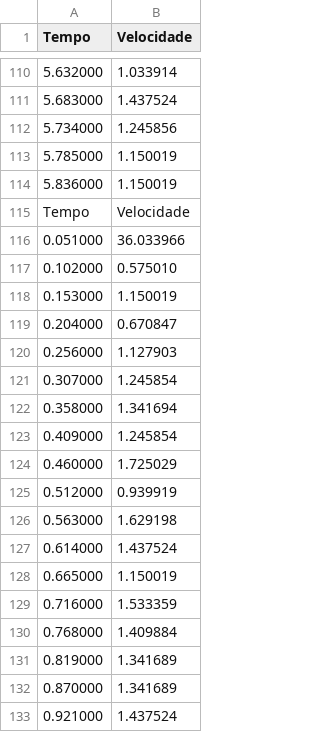
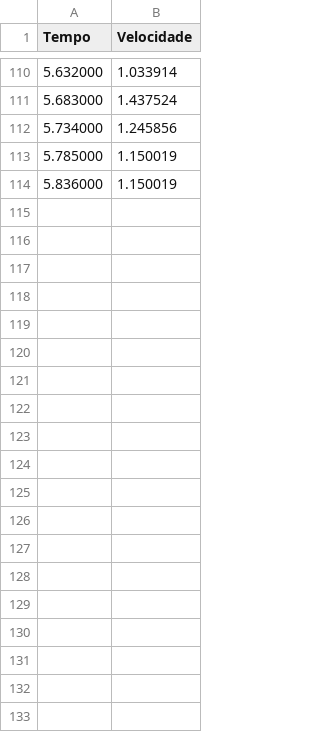
Before and after one commit to Telepresence-UFABC/Controller, a CSV file: step1v_24_11.csv, drawn as a sheet; only a part is shown, gaps mark what is left out; the diff covers the shown part only; the diff names each change by its address in the sheet, - before the commit and + after, or states it on an @@ line.

Commit message:
clean data and change visualization

```diff
--- a/step1v_24_11.csv
+++ b/step1v_24_11.csv
-row 115: Tempo | Velocidade
-row 116: 0.051000 | 36.033966
-row 117: 0.102000 | 0.575010
-row 118: 0.153000 | 1.150019
-row 119: 0.204000 | 0.670847
-row 120: 0.256000 | 1.127903
-row 121: 0.307000 | 1.245854
-row 122: 0.358000 | 1.341694
-row 123: 0.409000 | 1.245854
-row 124: 0.460000 | 1.725029
-row 125: 0.512000 | 0.939919
-row 126: 0.563000 | 1.629198
-row 127: 0.614000 | 1.437524
-row 128: 0.665000 | 1.150019
-row 129: 0.716000 | 1.533359
-row 130: 0.768000 | 1.409884
-row 131: 0.819000 | 1.341689
-row 132: 0.870000 | 1.341689
-row 133: 0.921000 | 1.437524
```
Also changed, not shown: 41 removed rows elsewhere in this file, 4 other files.
